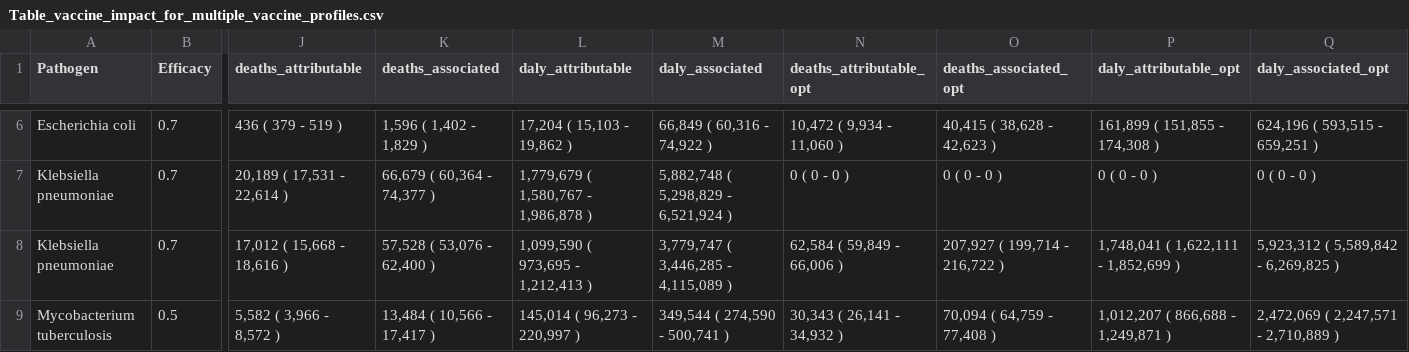
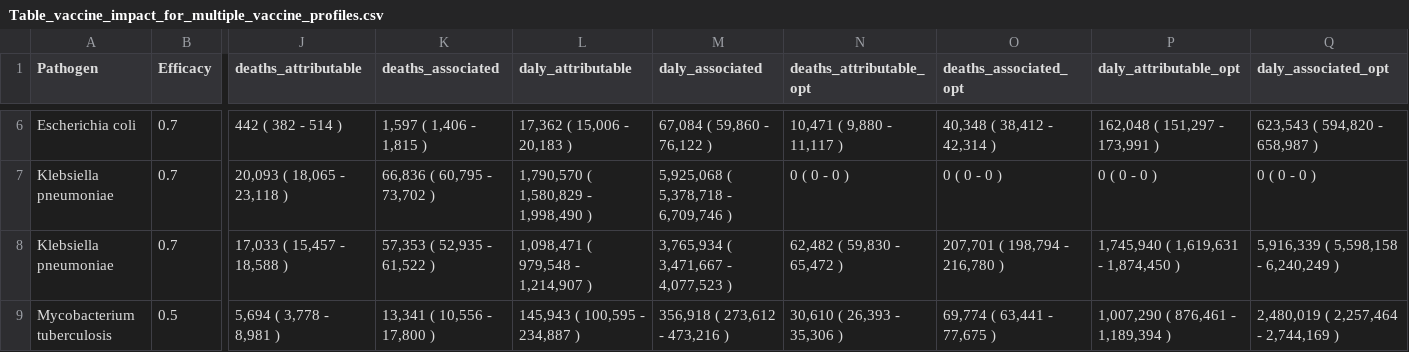
Before and after one commit to vaccine-impact/vaccine_amr, a CSV file: tables/Table_vaccine_impact_for_multiple_vaccine_profiles.csv, drawn as a sheet; only a part is shown, gaps mark what is left out; the diff covers the shown part only; the diff names each change by its address in the sheet, - before the commit and + after, or states it on an @@ line.

```diff
--- a/tables/Table_vaccine_impact_for_multiple_vaccine_profiles.csv
+++ b/tables/Table_vaccine_impact_for_multiple_vaccine_profiles.csv
-J6 (deaths_attributable): 436 ( 379 - 519 )
+J6 (deaths_attributable): 442 ( 382 - 514 )
-K6 (deaths_associated): 1,596 ( 1,402 - 1,829 )
+K6 (deaths_associated): 1,597 ( 1,406 - 1,815 )
-L6 (daly_attributable): 17,204 ( 15,103 - 19,862 )
+L6 (daly_attributable): 17,362 ( 15,006 - 20,183 )
-M6 (daly_associated): 66,849 ( 60,316 - 74,922 )
+M6 (daly_associated): 67,084 ( 59,860 - 76,122 )
-N6 (deaths_attributable_opt): 10,472 ( 9,934 - 11,060 )
+N6 (deaths_attributable_opt): 10,471 ( 9,880 - 11,117 )
-O6 (deaths_associated_opt): 40,415 ( 38,628 - 42,623 )
+O6 (deaths_associated_opt): 40,348 ( 38,412 - 42,314 )
-P6 (daly_attributable_opt): 161,899 ( 151,855 - 174,308 )
+P6 (daly_attributable_opt): 162,048 ( 151,297 - 173,991 )
-Q6 (daly_associated_opt): 624,196 ( 593,515 - 659,251 )
+Q6 (daly_associated_opt): 623,543 ( 594,820 - 658,987 )
-J7 (deaths_attributable): 20,189 ( 17,531 - 22,614 )
+J7 (deaths_attributable): 20,093 ( 18,065 - 23,118 )
-K7 (deaths_associated): 66,679 ( 60,364 - 74,377 )
+K7 (deaths_associated): 66,836 ( 60,795 - 73,702 )
-L7 (daly_attributable): 1,779,679 ( 1,580,767 - 1,986,878 )
+L7 (daly_attributable): 1,790,570 ( 1,580,829 - 1,998,490 )
-M7 (daly_associated): 5,882,748 ( 5,298,829 - 6,521,924 )
+M7 (daly_associated): 5,925,068 ( 5,378,718 - 6,709,746 )
-J8 (deaths_attributable): 17,012 ( 15,668 - 18,616 )
+J8 (deaths_attributable): 17,033 ( 15,457 - 18,588 )
-K8 (deaths_associated): 57,528 ( 53,076 - 62,400 )
+K8 (deaths_associated): 57,353 ( 52,935 - 61,522 )
-L8 (daly_attributable): 1,099,590 ( 973,695 - 1,212,413 )
+L8 (daly_attributable): 1,098,471 ( 979,548 - 1,214,907 )
-M8 (daly_associated): 3,779,747 ( 3,446,285 - 4,115,089 )
+M8 (daly_associated): 3,765,934 ( 3,471,667 - 4,077,523 )
-N8 (deaths_attributable_opt): 62,584 ( 59,849 - 66,006 )
+N8 (deaths_attributable_opt): 62,482 ( 59,830 - 65,472 )
-O8 (deaths_associated_opt): 207,927 ( 199,714 - 216,722 )
+O8 (deaths_associated_opt): 207,701 ( 198,794 - 216,780 )
-P8 (daly_attributable_opt): 1,748,041 ( 1,622,111 - 1,852,699 )
+P8 (daly_attributable_opt): 1,745,940 ( 1,619,631 - 1,874,450 )
-Q8 (daly_associated_opt): 5,923,312 ( 5,589,842 - 6,269,825 )
+Q8 (daly_associated_opt): 5,916,339 ( 5,598,158 - 6,240,249 )
-J9 (deaths_attributable): 5,582 ( 3,966 - 8,572 )
+J9 (deaths_attributable): 5,694 ( 3,778 - 8,981 )
-K9 (deaths_associated): 13,484 ( 10,566 - 17,417 )
+K9 (deaths_associated): 13,341 ( 10,556 - 17,800 )
-L9 (daly_attributable): 145,014 ( 96,273 - 220,997 )
+L9 (daly_attributable): 145,943 ( 100,595 - 234,887 )
-M9 (daly_associated): 349,544 ( 274,590 - 500,741 )
+M9 (daly_associated): 356,918 ( 273,612 - 473,216 )
-N9 (deaths_attributable_opt): 30,343 ( 26,141 - 34,932 )
+N9 (deaths_attributable_opt): 30,610 ( 26,393 - 35,306 )
-O9 (deaths_associated_opt): 70,094 ( 64,759 - 77,408 )
+O9 (deaths_associated_opt): 69,774 ( 63,441 - 77,675 )
-P9 (daly_attributable_opt): 1,012,207 ( 866,688 - 1,249,871 )
+P9 (daly_attributable_opt): 1,007,290 ( 876,461 - 1,189,394 )
-Q9 (daly_associated_opt): 2,472,069 ( 2,247,571 - 2,710,889 )
+Q9 (daly_associated_opt): 2,480,019 ( 2,257,464 - 2,744,169 )
```
Also changed, not shown: 56 edited cells elsewhere in this file, tables/Table2_avertible_burden_by_region.csv, tables/Table2_avertible_burden_by_region_opt.csv, 7 other files.
